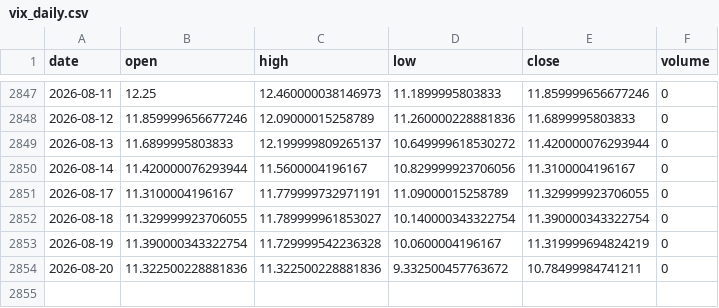
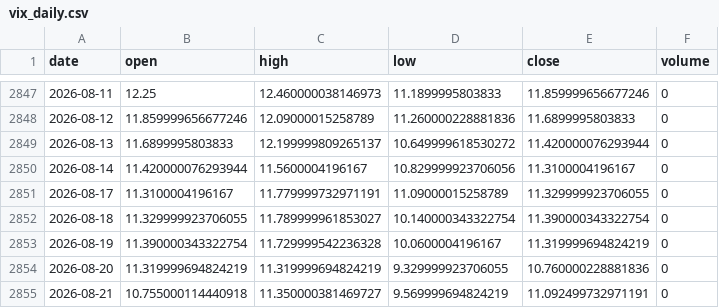
Before and after one commit to pravindev666/David-V666, a CSV file: data/vix_daily.csv, drawn as a sheet; only a part is shown, gaps mark what is left out.

Commit message:
Auto-sync: Market data 2026-08-21 04:24

```diff
--- a/data/vix_daily.csv
+++ b/data/vix_daily.csv
@@ -2853,2 +2853,3 @@ date,open,high,low,close,volume
 2026-08-19,11.390000343322754,11.729999542236328,10.0600004196167,11.319999694824219,0
-2026-08-20,11.322500228881836,11.322500228881836,9.332500457763672,10.78499984741211,0
+2026-08-20,11.319999694824219,11.319999694824219,9.329999923706055,10.760000228881836,0
+2026-08-21,10.755000114440918,11.350000381469727,9.569999694824219,11.092499732971191,0
```
Also changed, not shown: data/bank_nifty_daily.csv, data/fii_dii_daily.csv, 5 other files.
